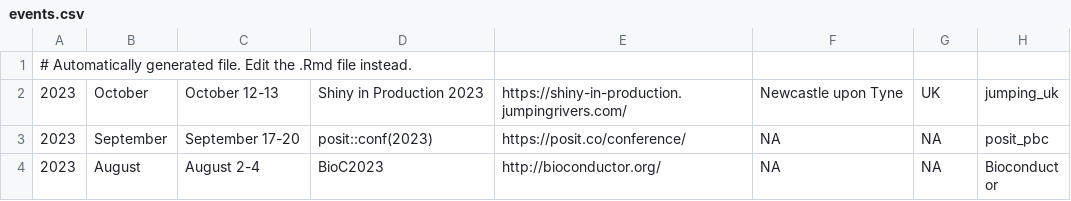
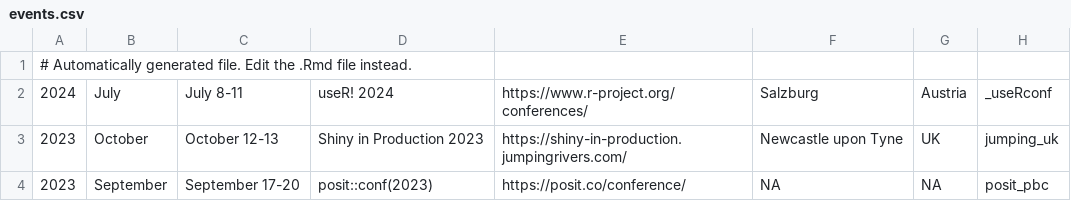
Before and after one commit to jumpingrivers/meetingsR, a CSV file: docs/events.csv, drawn as a sheet; only a part is shown; the shorter side is filled out with more unchanged rows; the diff names each change by its address in the sheet, - before the commit and + after, or states it on an @@ line.

```diff
--- a/docs/events.csv
+++ b/docs/events.csv
+row 2: 2024 | July | July 8-11 | useR! 2024 | https://www.r-project.org/conferences/ | Salzburg | Austria | _useRconf
```
Also changed, not shown: docs/virtual.csv, 13 other files.
